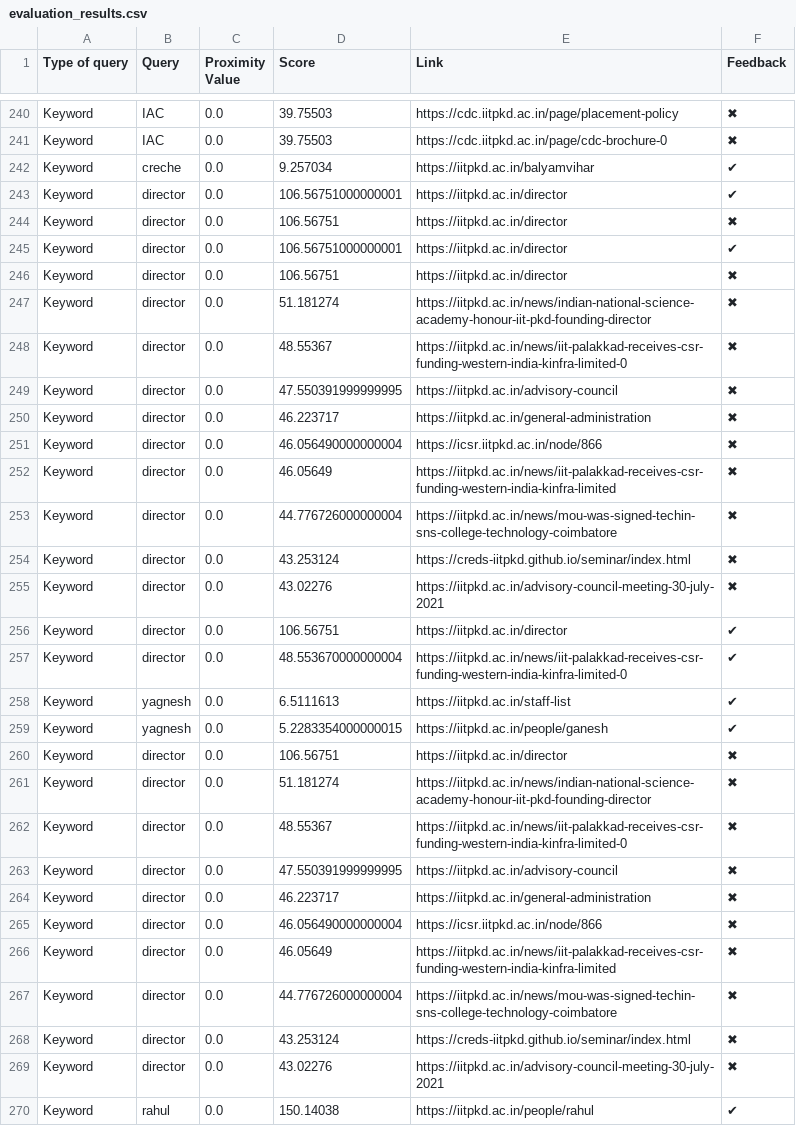
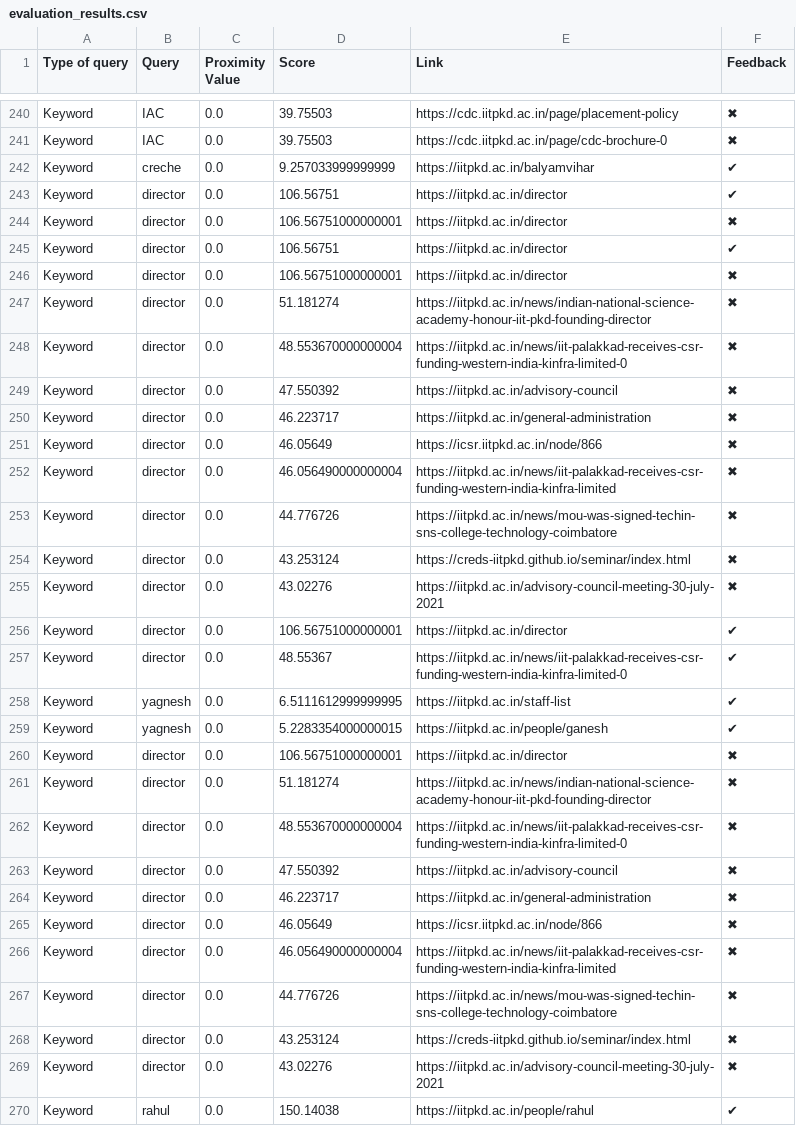
Before and after one commit to Yagneshv1/btp, a CSV file: evaluation_results.csv, drawn as a sheet; only a part is shown, gaps mark what is left out; removed rows and columns are numbered as before the commit, all else as after; the diff covers the shown part only; the diff names each change by its address in the sheet, - before the commit and + after, or states it on an @@ line.

Commit message:
Update CSV file

```diff
--- a/evaluation_results.csv
+++ b/evaluation_results.csv
-D242 (Score): 9.257034
+D242 (Score): 9.257033999999999
-row 243: Keyword | director | 0.0 | 106.56751000000001 | https://iitpkd.ac.in/director | ✔
-F243 (Feedback): ✖
+F243 (Feedback): ✔
-F244 (Feedback): ✔
+F244 (Feedback): ✖
-F245 (Feedback): ✖
+F245 (Feedback): ✔
+row 246: Keyword | director | 0.0 | 106.56751000000001 | https://iitpkd.ac.in/director | ✖
-D248 (Score): 48.55367
+D248 (Score): 48.553670000000004
@@ row 249 moved to row 284: Keyword @@
+row 249: Keyword | director | 0.0 | 47.550392 | https://iitpkd.ac.in/advisory-council | ✖
-D251 (Score): 46.056490000000004
+D251 (Score): 46.05649
-D252 (Score): 46.05649
+D252 (Score): 46.056490000000004
-D253 (Score): 44.776726000000004
+D253 (Score): 44.776726
@@ row 256 moved to row 137: Keyword @@
@@ row 141 moved to row 256: Keyword @@
-D257 (Score): 48.553670000000004
+D257 (Score): 48.55367
-D258 (Score): 6.5111613
+D258 (Score): 6.5111612999999995
-D260 (Score): 106.56751
+D260 (Score): 106.56751000000001
-D262 (Score): 48.55367
+D262 (Score): 48.553670000000004
-row 263: Keyword | director | 0.0 | 47.550391999999995 | https://iitpkd.ac.in/advisory-council | ✖
+row 263: Keyword | director | 0.0 | 47.550392 | https://iitpkd.ac.in/advisory-council | ✖
-D265 (Score): 46.056490000000004
+D265 (Score): 46.05649
-D266 (Score): 46.05649
+D266 (Score): 46.056490000000004
-D267 (Score): 44.776726000000004
+D267 (Score): 44.776726
```
Also changed, not shown: 1 added row, 1 removed row and 31 edited cells elsewhere in this file.
